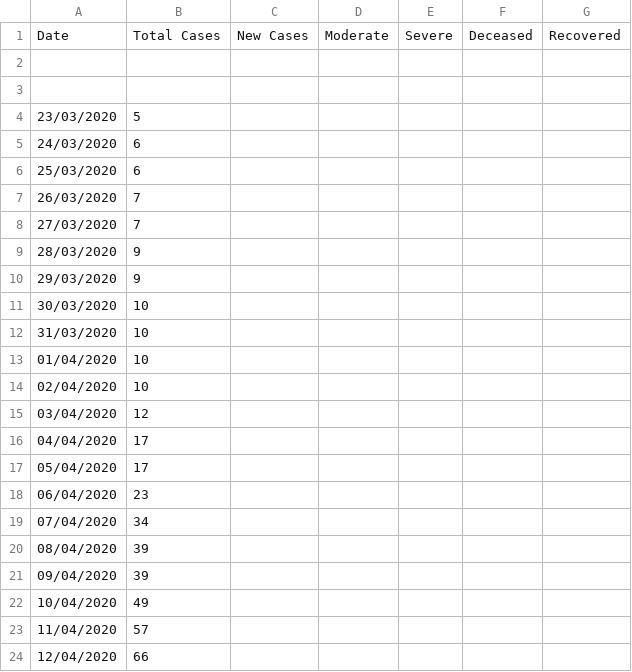
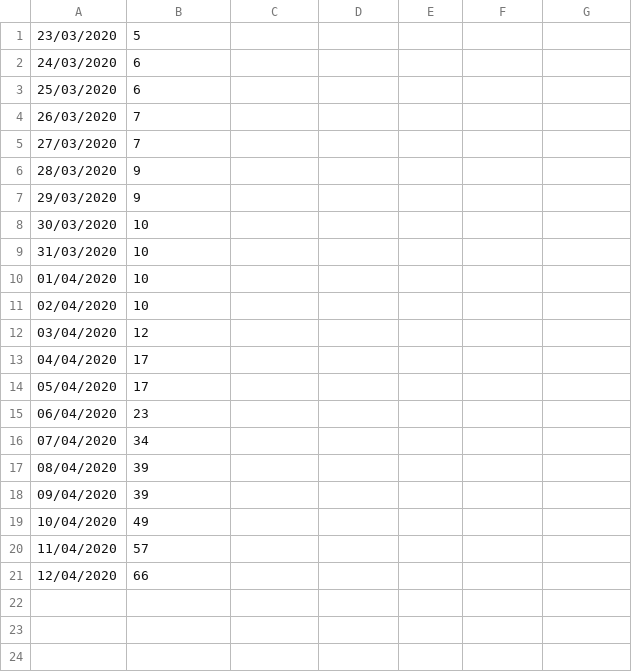
Before and after one commit to spigolotti/covid2019data_okinawa, a CSV file: okinawaCOVID19.csv, drawn as a sheet.

Commit message:
Update okinawaCOVID19.csv

```diff
--- a/okinawaCOVID19.csv
+++ b/okinawaCOVID19.csv
@@ -1,4 +1 @@
-Date,Total Cases,New Cases,Moderate,Severe,Deceased,Recovered
-
-
 23/03/2020,5
```
